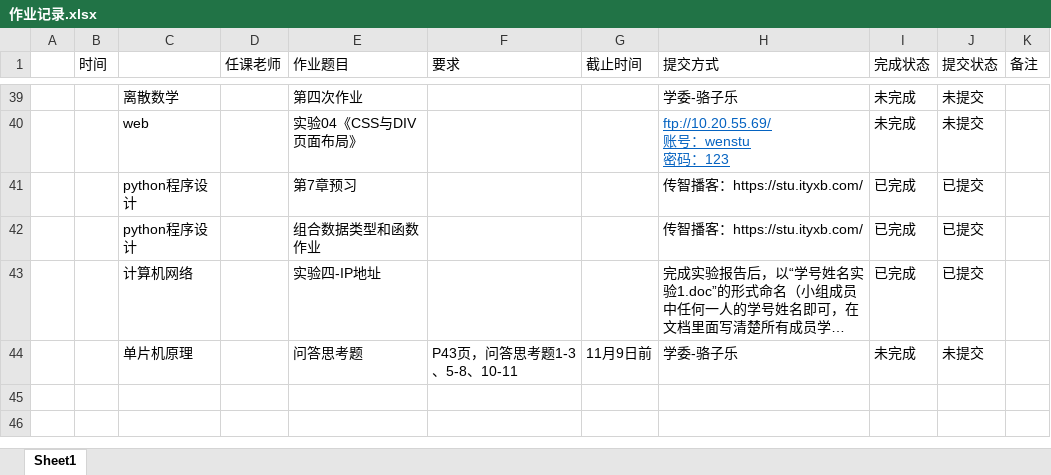
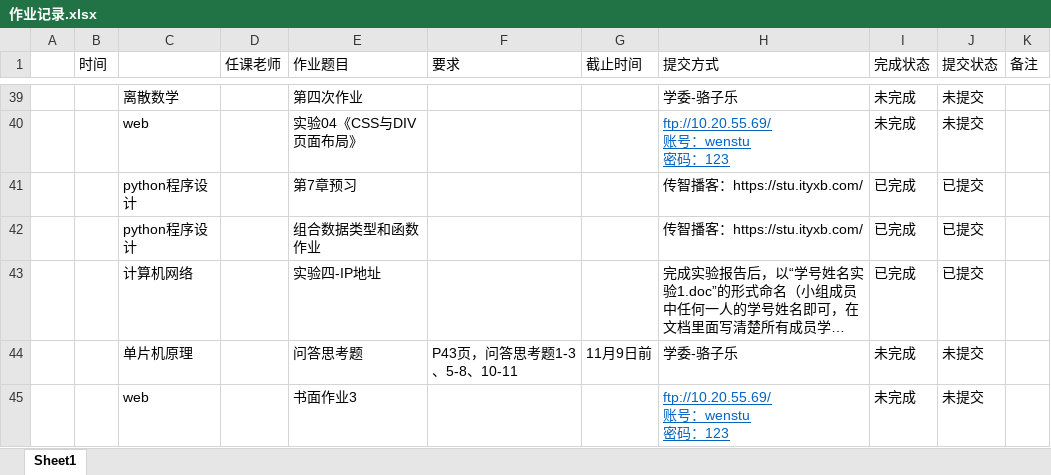
Before and after one commit to runkezhong/cy_school_project, an Excel workbook: 作业记录.xlsx, sheet Sheet1, drawn as a sheet; only a part is shown, gaps mark what is left out; long unchanged cells end in …; values as stored, in another font and other column widths than the file's, no borders; ↵ is a line break in a cell; the diff names each change by its address in the sheet, - before the commit and + after, or states it on an @@ line.

Commit message:
新增书面作业3

```diff
--- a/作业记录.xlsx (sheet Sheet1)
+++ b/作业记录.xlsx (sheet Sheet1)
+row 45:  |  | web |  | 书面作业3 |  |  | ftp://10.20.55.69/ ↵ 账号：wenstu ↵ 密码：123 | 未完成 | 未提交
```
